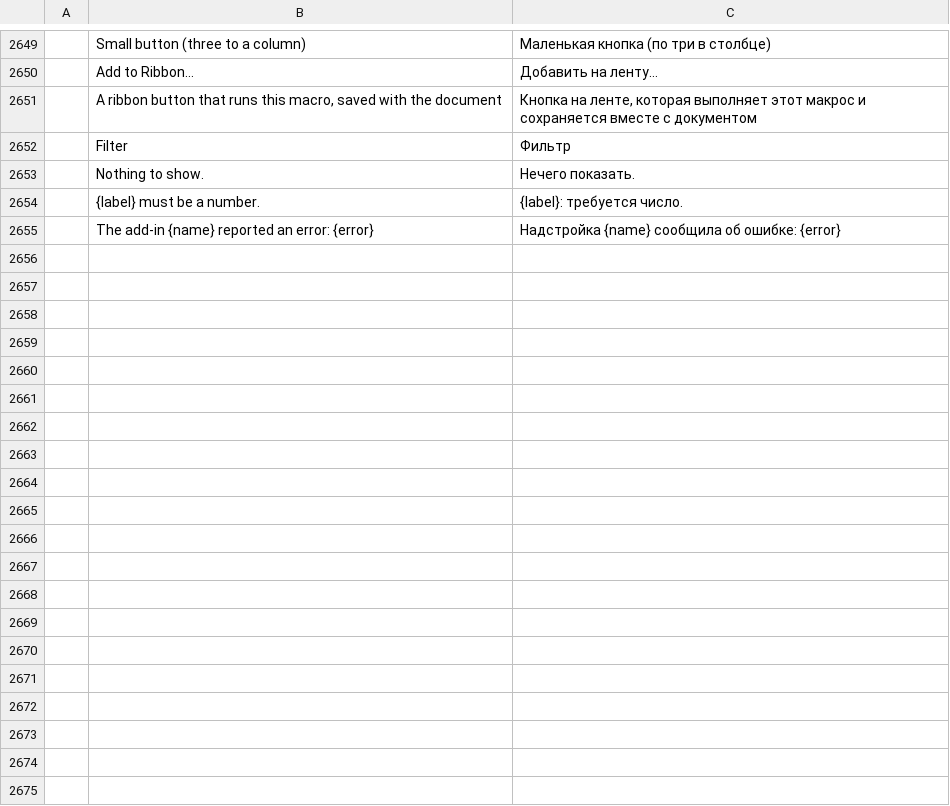
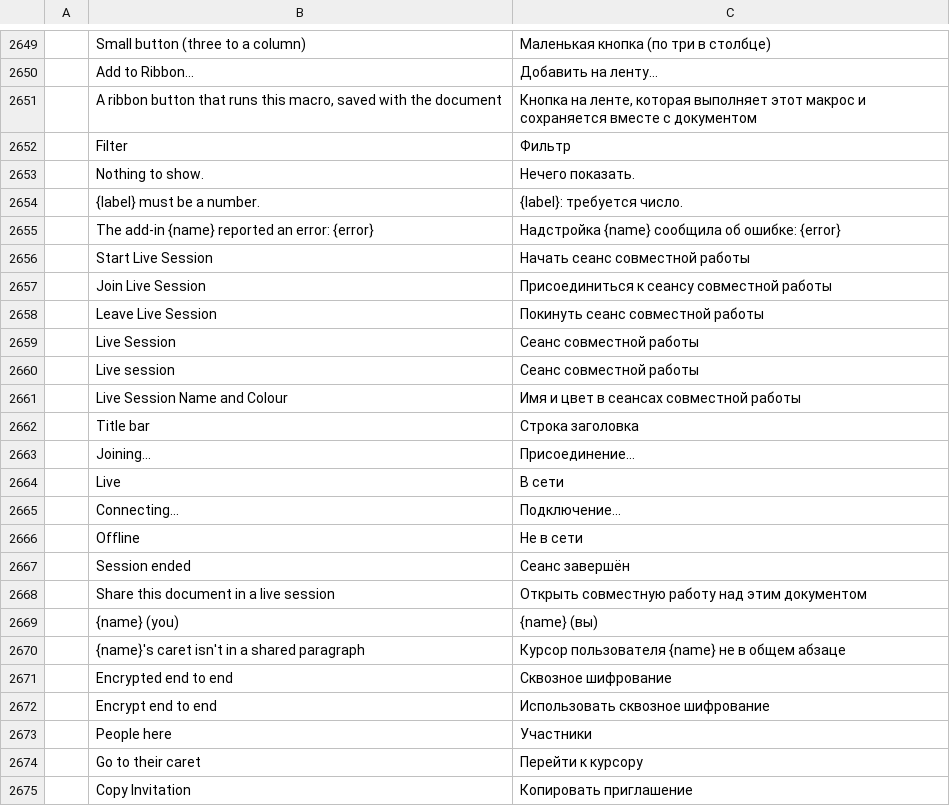
Before and after one commit to dasuday/wordcraft_clone, a TSV file: crates/ui-egui/src/i18n/ru.tsv, drawn as a sheet; only a part is shown, gaps mark what is left out; the diff covers the shown part only; the diff names each change by its address in the sheet, - before the commit and + after, or states it on an @@ line.

```diff
--- a/crates/ui-egui/src/i18n/ru.tsv
+++ b/crates/ui-egui/src/i18n/ru.tsv
+row 2656:  | Start Live Session | Начать сеанс совместной работы
+row 2657:  | Join Live Session | Присоединиться к сеансу совместной работы
+row 2658:  | Leave Live Session | Покинуть сеанс совместной работы
+row 2659:  | Live Session | Сеанс совместной работы
+row 2660:  | Live session | Сеанс совместной работы
+row 2661:  | Live Session Name and Colour | Имя и цвет в сеансах совместной работы
+row 2662:  | Title bar | Строка заголовка
+row 2663:  | Joining… | Присоединение…
+row 2664:  | Live | В сети
+row 2665:  | Connecting… | Подключение…
+row 2666:  | Offline | Не в сети
+row 2667:  | Session ended | Сеанс завершён
+row 2668:  | Share this document in a live session | Открыть совместную работу над этим документом
+row 2669:  | {name} (you) | {name} (вы)
+row 2670:  | {name}'s caret isn't in a shared paragraph | Курсор пользователя {name} не в общем абзаце
+row 2671:  | Encrypted end to end | Сквозное шифрование
+row 2672:  | Encrypt end to end | Использовать сквозное шифрование
+row 2673:  | People here | Участники
+row 2674:  | Go to their caret | Перейти к курсору
+row 2675:  | Copy Invitation | Копировать приглашение
```
Also changed, not shown: 17 added rows elsewhere in this file, crates/ui-egui/src/i18n/bg.tsv, crates/ui-egui/src/i18n/ja.tsv, 31 other files.
